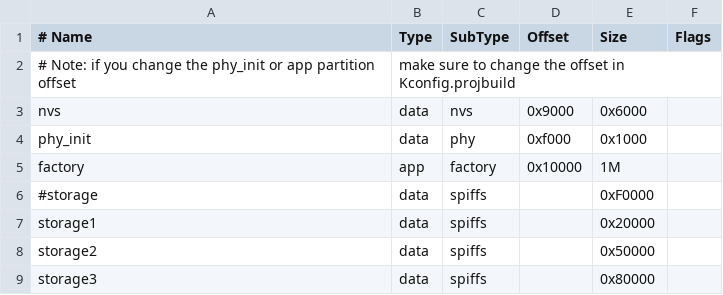
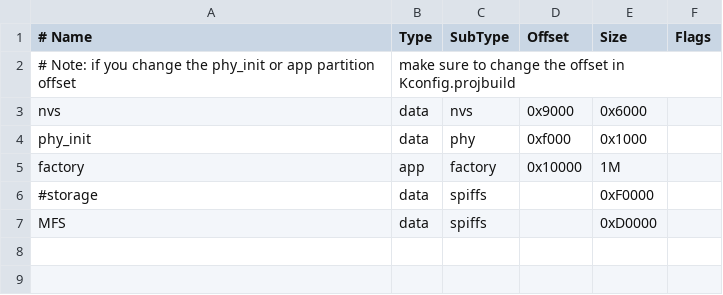
Before and after one commit to zzhhao2008/smartclock_touch, a CSV file: TOUCH-IDF/partitions.csv, drawn as a sheet.

```diff
--- a/TOUCH-IDF/partitions.csv
+++ b/TOUCH-IDF/partitions.csv
@@ -6,4 +6,2 @@ factory,  app,  factory, 0x10000, 1M,
 #storage,  data, spiffs,        , 0xF0000,
-storage1,  data, spiffs,        , 0x20000,
-storage2,  data, spiffs,        , 0x50000,
-storage3,  data, spiffs,        , 0x80000,
+MFS,  data, spiffs,        , 0xD0000,
```
Also changed, not shown: 28 other files.
